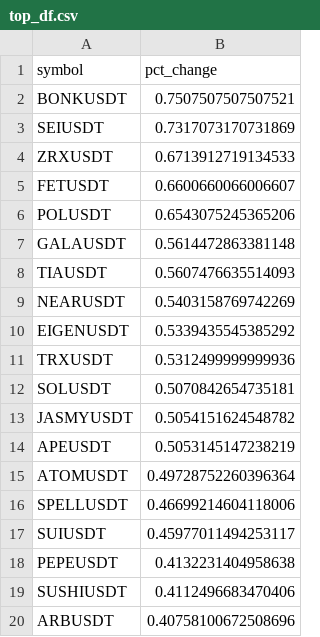
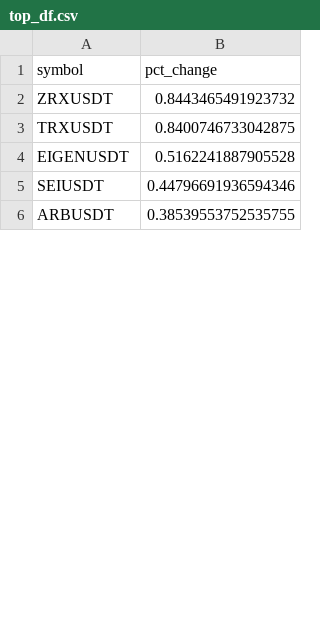
Before and after one commit to shirish201/crypto_high_volatility, a CSV file: top_df.csv, drawn as a sheet; only a part is shown; the diff covers the shown part only.

```diff
--- a/top_df.csv
+++ b/top_df.csv
@@ -1,20 +1,6 @@
 symbol,pct_change
-BONKUSDT,0.7507507507507521
-SEIUSDT,0.7317073170731869
-ZRXUSDT,0.6713912719134533
-FETUSDT,0.6600660066006607
-POLUSDT,0.6543075245365206
-GALAUSDT,0.5614472863381148
-TIAUSDT,0.5607476635514093
-NEARUSDT,0.5403158769742269
-EIGENUSDT,0.5339435545385292
-TRXUSDT,0.5312499999999936
-SOLUSDT,0.5070842654735181
-JASMYUSDT,0.5054151624548782
-APEUSDT,0.5053145147238219
-ATOMUSDT,0.49728752260396364
-SPELLUSDT,0.46699214604118006
-SUIUSDT,0.45977011494253117
-PEPEUSDT,0.4132231404958638
-SUSHIUSDT,0.4112496683470406
-ARBUSDT,0.40758100672508696
+ZRXUSDT,0.8443465491923732
+TRXUSDT,0.8400746733042875
+EIGENUSDT,0.5162241887905528
+SEIUSDT,0.44796691936594346
+ARBUSDT,0.38539553752535755
```
Also changed, not shown: 41 added rows, 27 removed rows and 5 edited cells elsewhere in this file.
